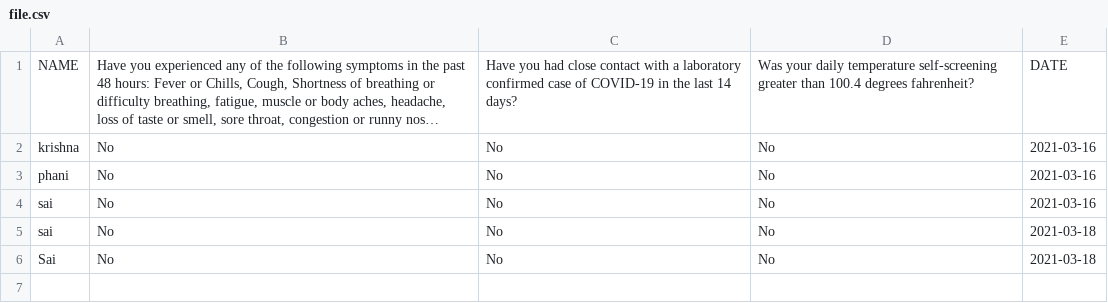
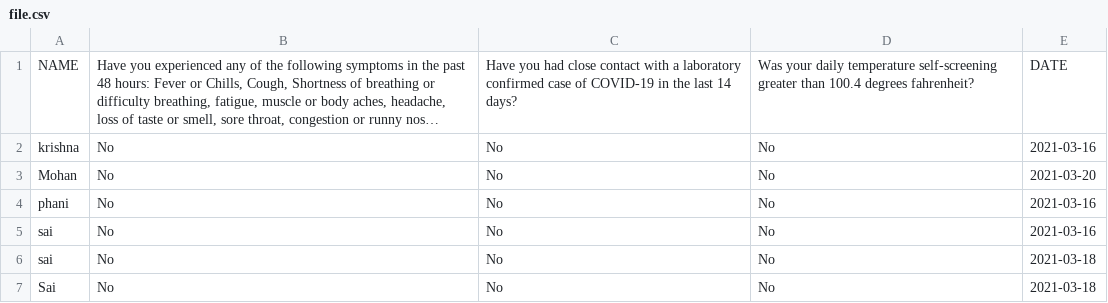
Before and after one commit to saikrishnassk/GymProject, a CSV file: file.csv, drawn as a sheet; long unchanged cells end in …; the diff names each change by its address in the sheet, - before the commit and + after, or states it on an @@ line.

```diff
--- a/file.csv
+++ b/file.csv
+row 3: Mohan | No | No | No | 2021-03-20
```
Also changed, not shown: 3 other files.
